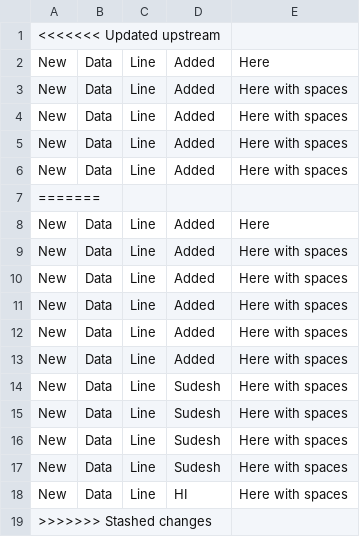
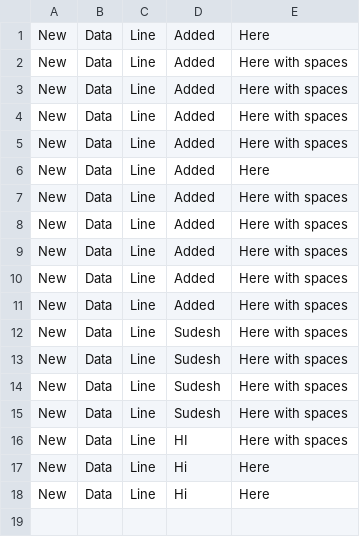
Before and after one commit to ThashmikaX/DSA_project, a CSV file: database.csv, drawn as a sheet.

```diff
--- a/database.csv
+++ b/database.csv
@@ -1,2 +1 @@
-<<<<<<< Updated upstream
 New,Data,Line,Added,Here
@@ -6,3 +5,2 @@ New,Data,Line,Added,Here with spaces
 New,Data,Line,Added,Here with spaces
-=======
 New ,Data ,Line ,Added  ,Here
@@ -18,2 +16,3 @@ New ,Data ,Line ,Sudesh ,Here with spaces
 New ,Data ,Line ,HI     ,Here with spaces
->>>>>>> Stashed changes
+New,Data,Line,Hi,Here
+New,Data,Line,Hi,Here
```
Also changed, not shown: 5 other files.
